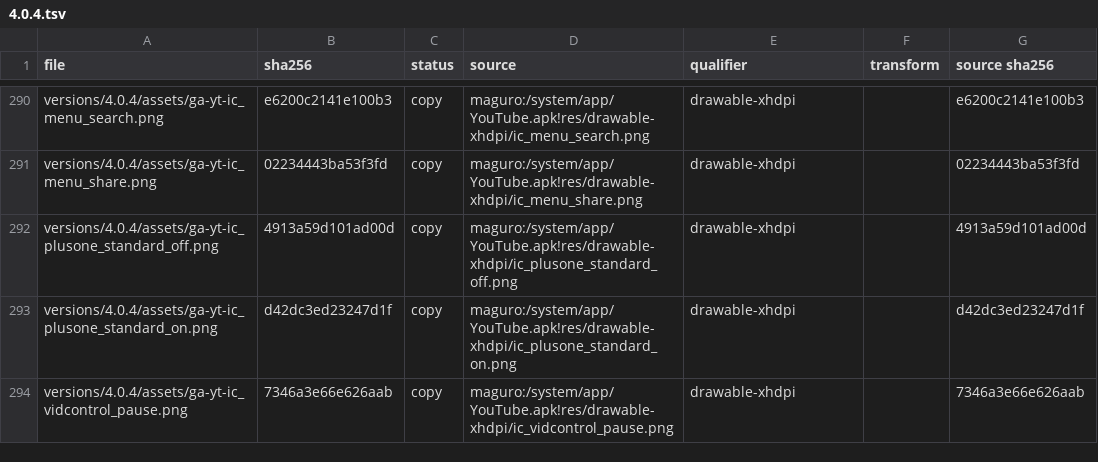
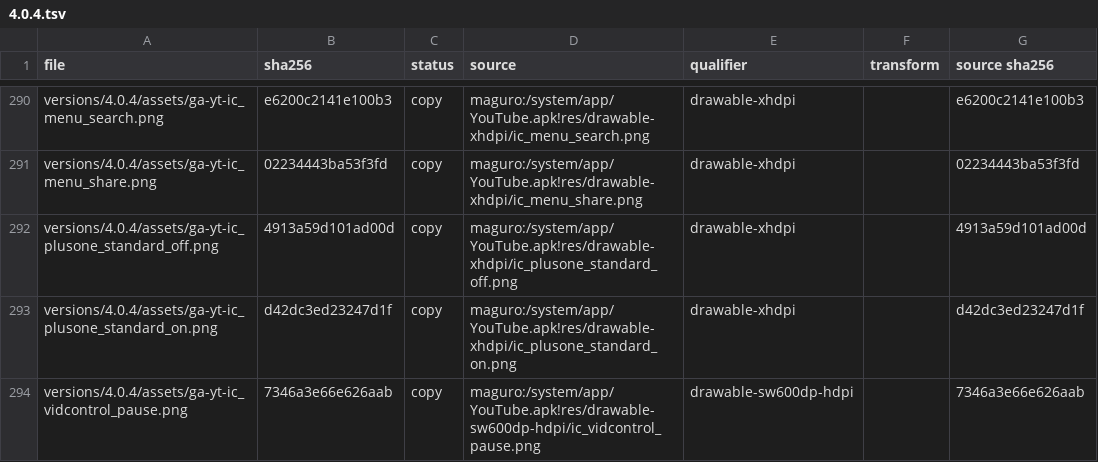
Before and after one commit to szabolevi98/android-simulator, a TSV file: docs/assets/4.0.4.tsv, drawn as a sheet; only a part is shown, gaps mark what is left out; the diff covers the shown part only.

Commit message:
docs: asset inventory after the new landing shots

```diff
--- a/docs/assets/4.0.4.tsv
+++ b/docs/assets/4.0.4.tsv
@@ -293,2 +293,2 @@ versions/4.0.4/assets/ga-yt-ic_plusone_standard_off.png	4913a59d101ad00d	copy	ma
 versions/4.0.4/assets/ga-yt-ic_plusone_standard_on.png	d42dc3ed23247d1f	copy	maguro:/system/app/YouTube.apk!res/drawable-xhdpi/ic_plusone_standard_on.png	drawable-xhdpi		d42dc3ed23247d1f
-versions/4.0.4/assets/ga-yt-ic_vidcontrol_pause.png	7346a3e66e626aab	copy	maguro:/system/app/YouTube.apk!res/drawable-xhdpi/ic_vidcontrol_pause.png	drawable-xhdpi		7346a3e66e626aab
+versions/4.0.4/assets/ga-yt-ic_vidcontrol_pause.png	7346a3e66e626aab	copy	maguro:/system/app/YouTube.apk!res/drawable-sw600dp-hdpi/ic_vidcontrol_pause.png	drawable-sw600dp-hdpi		7346a3e66e626aab
```
Also changed, not shown: 9 edited cells elsewhere in this file, docs/assets/2.3.6.tsv, docs/assets/4.3.tsv, 2 other files.
